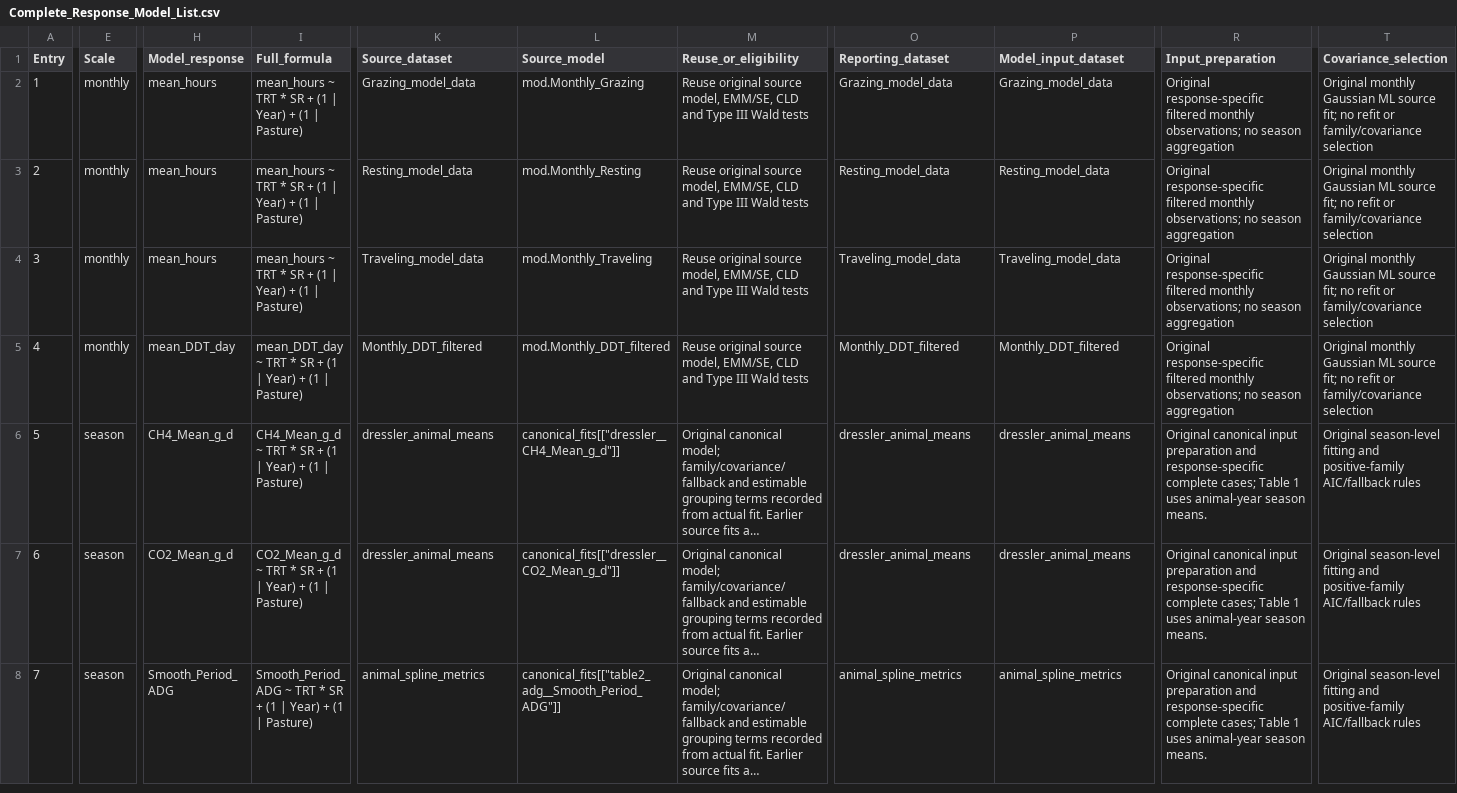
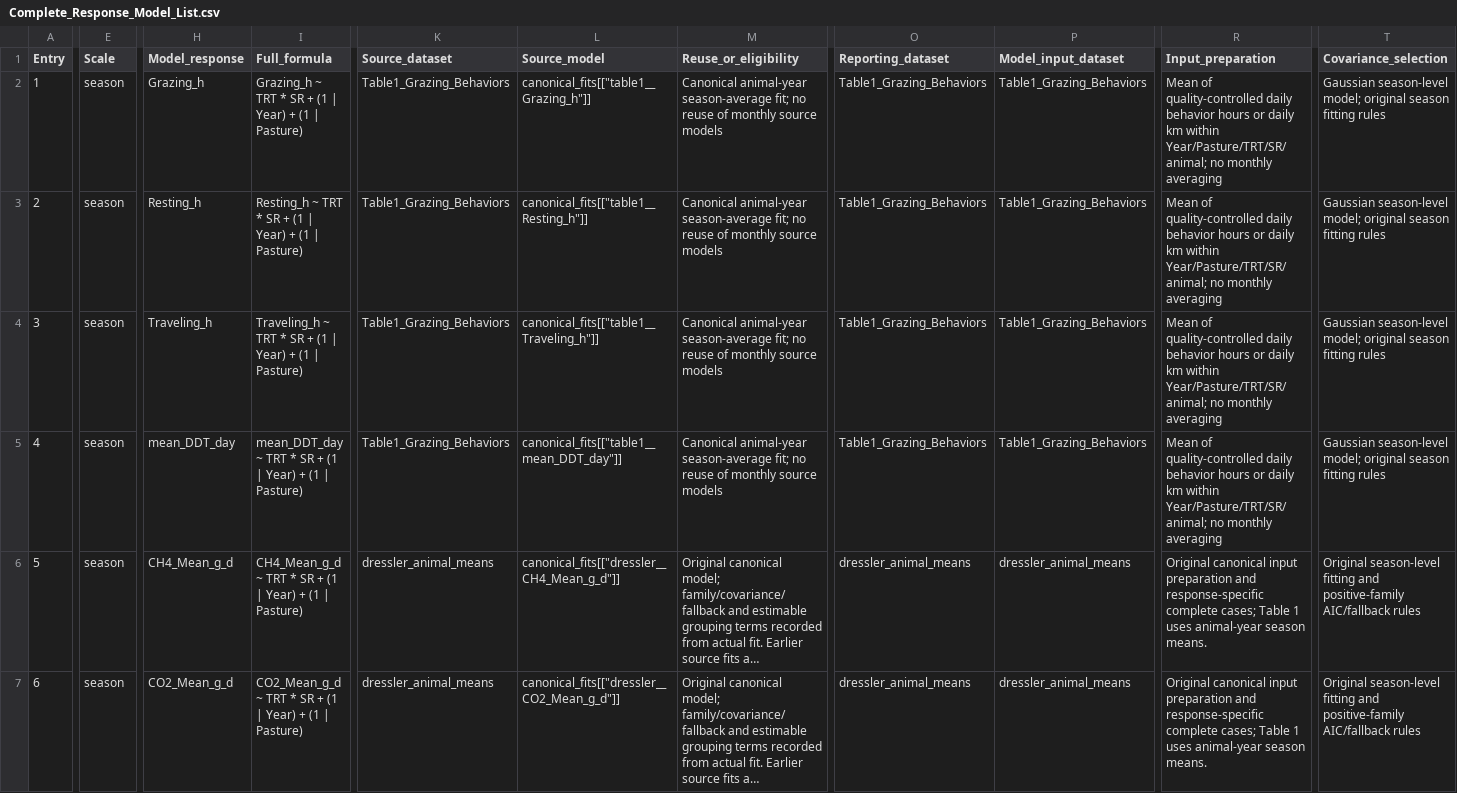
Before and after one commit to SlayerM21/Grazing-VF-Spatial-Productivity, a CSV file: Complete_Response_Model_List.csv, drawn as a sheet; only a part is shown, gaps mark what is left out; the shorter side is filled out with more unchanged rows; long unchanged cells end in …; the diff names each change by its address in the sheet, - before the commit and + after, or states it on an @@ line.

Commit message:
Use Gaussian animal-year season averages for all Table 1 responses

```diff
--- a/Complete_Response_Model_List.csv
+++ b/Complete_Response_Model_List.csv
-E2:E5 (Scale): monthly
+E2:E5 (Scale): season
-H2 (Model_response): mean_hours
+H2 (Model_response): Grazing_h
-I2 (Full_formula): mean_hours ~ TRT…
+I2 (Full_formula): Grazing_h ~ TRT…
-K2 (Source_dataset): Grazing_model_data
+K2 (Source_dataset): Table1_Grazing_Behaviors
-L2 (Source_model): mod.Monthly_Grazing
+L2 (Source_model): canonical_fits[["table1__Grazing_h"]]
-M2:M5 (Reuse_or_eligibility): Reuse original source model, EMM/SE, CLD and Type III Wald tests
+M2:M5 (Reuse_or_eligibility): Canonical animal-year season-average fit; no reuse of monthly source models
-O2 (Reporting_dataset): Grazing_model_data
+O2 (Reporting_dataset): Table1_Grazing_Behaviors
-P2 (Model_input_dataset): Grazing_model_data
+P2 (Model_input_dataset): Table1_Grazing_Behaviors
-R2:R5 (Input_preparation): Original response-specific filtered monthly observations; no season aggregation
+R2:R5 (Input_preparation): Mean of quality-controlled daily behavior hours or daily km within Year/Pasture/TRT/SR/animal; no monthly averaging
-T2:T5 (Covariance_selection): Original monthly Gaussian ML source fit; no refit or family/covariance selection
+T2:T5 (Covariance_selection): Gaussian season-level model; original season fitting rules
-H3 (Model_response): mean_hours
+H3 (Model_response): Resting_h
-I3 (Full_formula): mean_hours ~ TRT…
+I3 (Full_formula): Resting_h ~ TRT…
-K3 (Source_dataset): Resting_model_data
+K3 (Source_dataset): Table1_Grazing_Behaviors
-L3 (Source_model): mod.Monthly_Resting
+L3 (Source_model): canonical_fits[["table1__Resting_h"]]
-O3 (Reporting_dataset): Resting_model_data
+O3 (Reporting_dataset): Table1_Grazing_Behaviors
-P3 (Model_input_dataset): Resting_model_data
+P3 (Model_input_dataset): Table1_Grazing_Behaviors
-H4 (Model_response): mean_hours
+H4 (Model_response): Traveling_h
-I4 (Full_formula): mean_hours ~ TRT…
+I4 (Full_formula): Traveling_h ~ TRT…
-K4 (Source_dataset): Traveling_model_data
+K4 (Source_dataset): Table1_Grazing_Behaviors
-L4 (Source_model): mod.Monthly_Traveling
+L4 (Source_model): canonical_fits[["table1__Traveling_h"]]
-O4 (Reporting_dataset): Traveling_model_data
+O4 (Reporting_dataset): Table1_Grazing_Behaviors
-P4 (Model_input_dataset): Traveling_model_data
+P4 (Model_input_dataset): Table1_Grazing_Behaviors
-K5 (Source_dataset): Monthly_DDT_filtered
+K5 (Source_dataset): Table1_Grazing_Behaviors
-L5 (Source_model): mod.Monthly_DDT_filtered
+L5 (Source_model): canonical_fits[["table1__mean_DDT_day"]]
-O5 (Reporting_dataset): Monthly_DDT_filtered
+O5 (Reporting_dataset): Table1_Grazing_Behaviors
-P5 (Model_input_dataset): Monthly_DDT_filtered
+P5 (Model_input_dataset): Table1_Grazing_Behaviors
```
Also changed, not shown: Response_Model_Inventory.csv, 12 other files.
